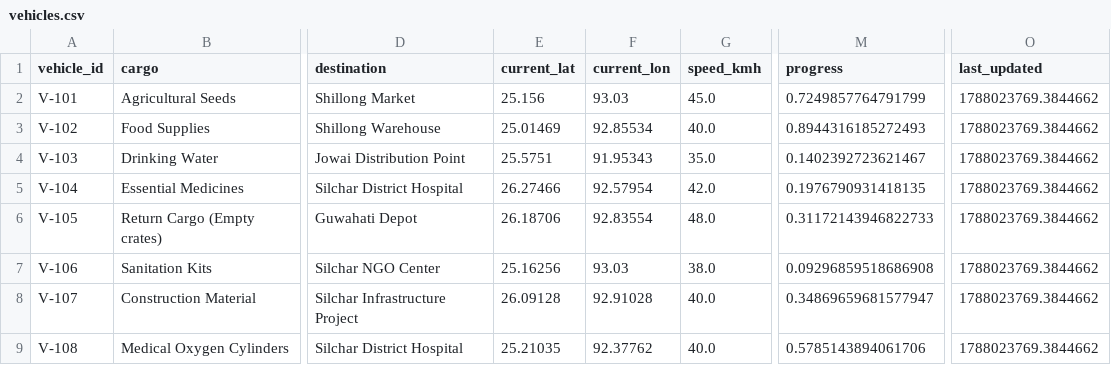
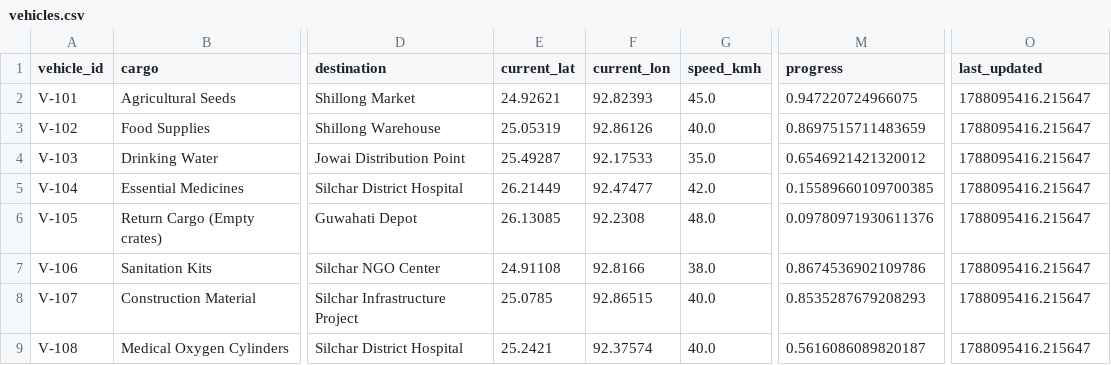
Before and after one commit to gauravpatrekar01/NER-Sentinel-AI, a CSV file: backend/data/vehicles.csv, drawn as a sheet; only a part is shown, gaps mark what is left out; the diff names each change by its address in the sheet, - before the commit and + after, or states it on an @@ line.

```diff
--- a/backend/data/vehicles.csv
+++ b/backend/data/vehicles.csv
-E2 (current_lat): 25.156
+E2 (current_lat): 24.92621
-F2 (current_lon): 93.03
+F2 (current_lon): 92.82393
-M2 (progress): 0.7249857764791799
+M2 (progress): 0.947220724966075
-O2:O9 (last_updated): 1788023769.3844662
+O2:O9 (last_updated): 1788095416.215647
-E3 (current_lat): 25.01469
+E3 (current_lat): 25.05319
-F3 (current_lon): 92.85534
+F3 (current_lon): 92.86126
-M3 (progress): 0.8944316185272493
+M3 (progress): 0.8697515711483659
-E4 (current_lat): 25.5751
+E4 (current_lat): 25.49287
-F4 (current_lon): 91.95343
+F4 (current_lon): 92.17533
-M4 (progress): 0.1402392723621467
+M4 (progress): 0.6546921421320012
-E5 (current_lat): 26.27466
+E5 (current_lat): 26.21449
-F5 (current_lon): 92.57954
+F5 (current_lon): 92.47477
-M5 (progress): 0.1976790931418135
+M5 (progress): 0.15589660109700385
-E6 (current_lat): 26.18706
+E6 (current_lat): 26.13085
-F6 (current_lon): 92.83554
+F6 (current_lon): 92.2308
-M6 (progress): 0.31172143946822733
+M6 (progress): 0.09780971930611376
-E7 (current_lat): 25.16256
+E7 (current_lat): 24.91108
-F7 (current_lon): 93.03
+F7 (current_lon): 92.8166
-M7 (progress): 0.09296859518686908
+M7 (progress): 0.8674536902109786
-E8 (current_lat): 26.09128
+E8 (current_lat): 25.0785
-F8 (current_lon): 92.91028
+F8 (current_lon): 92.86515
-M8 (progress): 0.34869659681577947
+M8 (progress): 0.8535287679208293
-E9 (current_lat): 25.21035
+E9 (current_lat): 25.2421
-F9 (current_lon): 92.37762
+F9 (current_lon): 92.37574
-M9 (progress): 0.5785143894061706
+M9 (progress): 0.5616086089820187
```
Also changed, not shown: backend/data/alerts.csv, backend/data/deliveries.csv, 1 other file.
